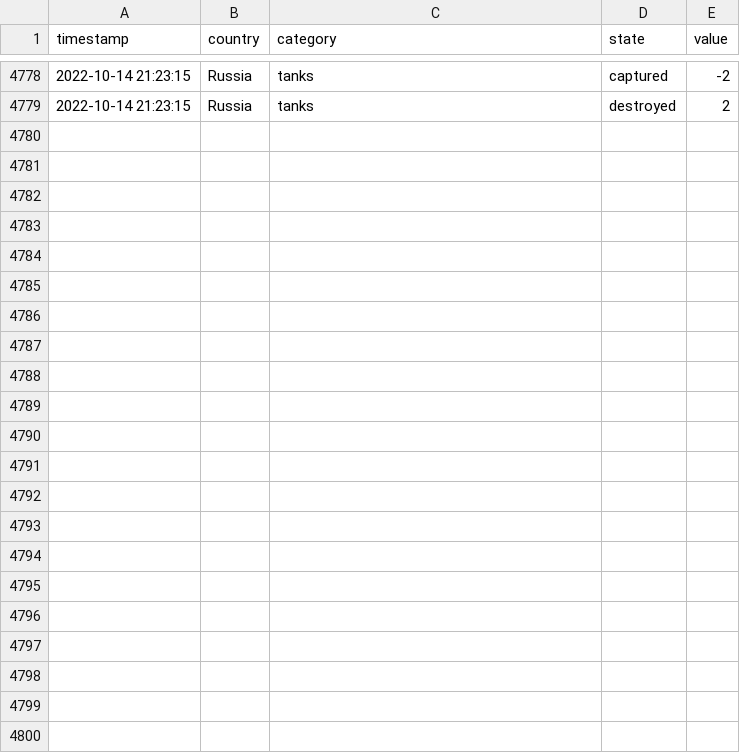
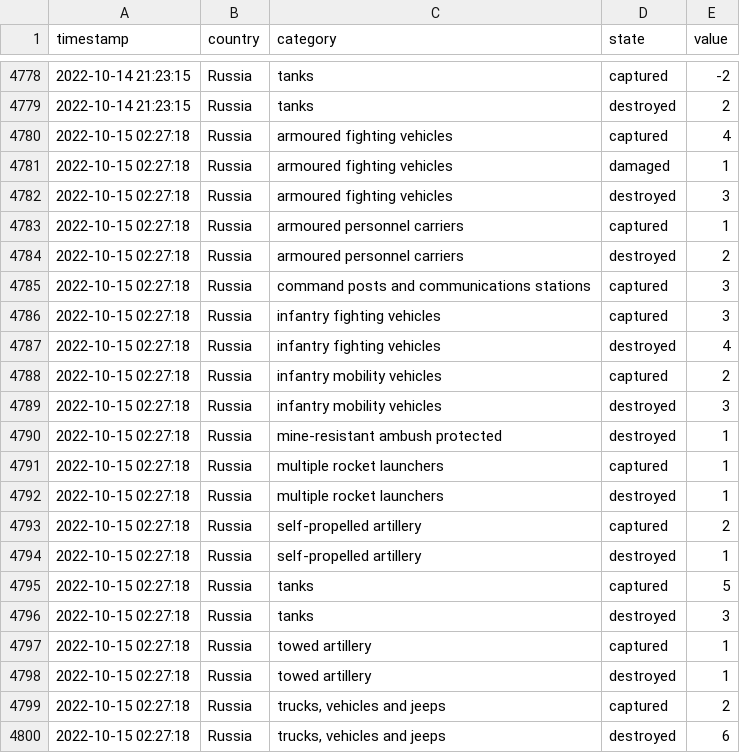
Before and after one commit to mauforonda/ukraine, a CSV file: log.csv, drawn as a sheet; only a part is shown, gaps mark what is left out; the diff names each change by its address in the sheet, - before the commit and + after, or states it on an @@ line.

```diff
--- a/log.csv
+++ b/log.csv
+row 4780: 2022-10-15 02:27:18 | Russia | armoured fighting vehicles | captured | 4
+row 4781: 2022-10-15 02:27:18 | Russia | armoured fighting vehicles | damaged | 1
+row 4782: 2022-10-15 02:27:18 | Russia | armoured fighting vehicles | destroyed | 3
+row 4783: 2022-10-15 02:27:18 | Russia | armoured personnel carriers | captured | 1
+row 4784: 2022-10-15 02:27:18 | Russia | armoured personnel carriers | destroyed | 2
+row 4785: 2022-10-15 02:27:18 | Russia | command posts and communications stations | captured | 3
+row 4786: 2022-10-15 02:27:18 | Russia | infantry fighting vehicles | captured | 3
+row 4787: 2022-10-15 02:27:18 | Russia | infantry fighting vehicles | destroyed | 4
+row 4788: 2022-10-15 02:27:18 | Russia | infantry mobility vehicles | captured | 2
+row 4789: 2022-10-15 02:27:18 | Russia | infantry mobility vehicles | destroyed | 3
+row 4790: 2022-10-15 02:27:18 | Russia | mine-resistant ambush protected | destroyed | 1
+row 4791: 2022-10-15 02:27:18 | Russia | multiple rocket launchers | captured | 1
+row 4792: 2022-10-15 02:27:18 | Russia | multiple rocket launchers | destroyed | 1
+row 4793: 2022-10-15 02:27:18 | Russia | self-propelled artillery | captured | 2
+row 4794: 2022-10-15 02:27:18 | Russia | self-propelled artillery | destroyed | 1
+row 4795: 2022-10-15 02:27:18 | Russia | tanks | captured | 5
+row 4796: 2022-10-15 02:27:18 | Russia | tanks | destroyed | 3
+row 4797: 2022-10-15 02:27:18 | Russia | towed artillery | captured | 1
+row 4798: 2022-10-15 02:27:18 | Russia | towed artillery | destroyed | 1
+row 4799: 2022-10-15 02:27:18 | Russia | trucks, vehicles and jeeps | captured | 2
+row 4800: 2022-10-15 02:27:18 | Russia | trucks, vehicles and jeeps | destroyed | 6
```
Also changed, not shown: summary.csv, 1 other file.
